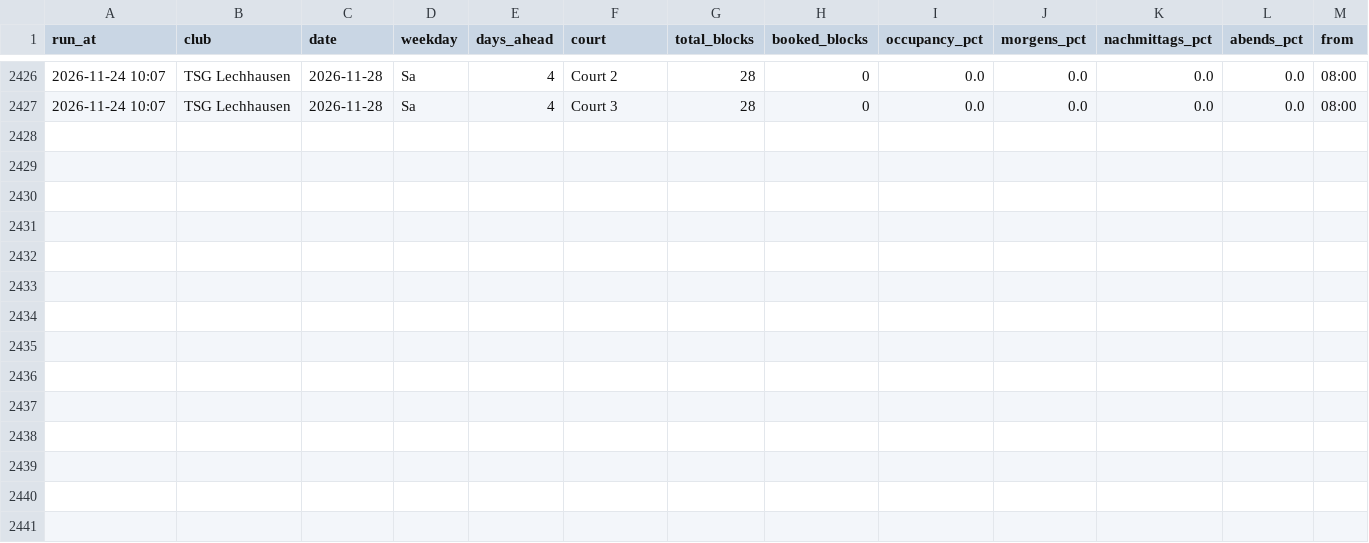
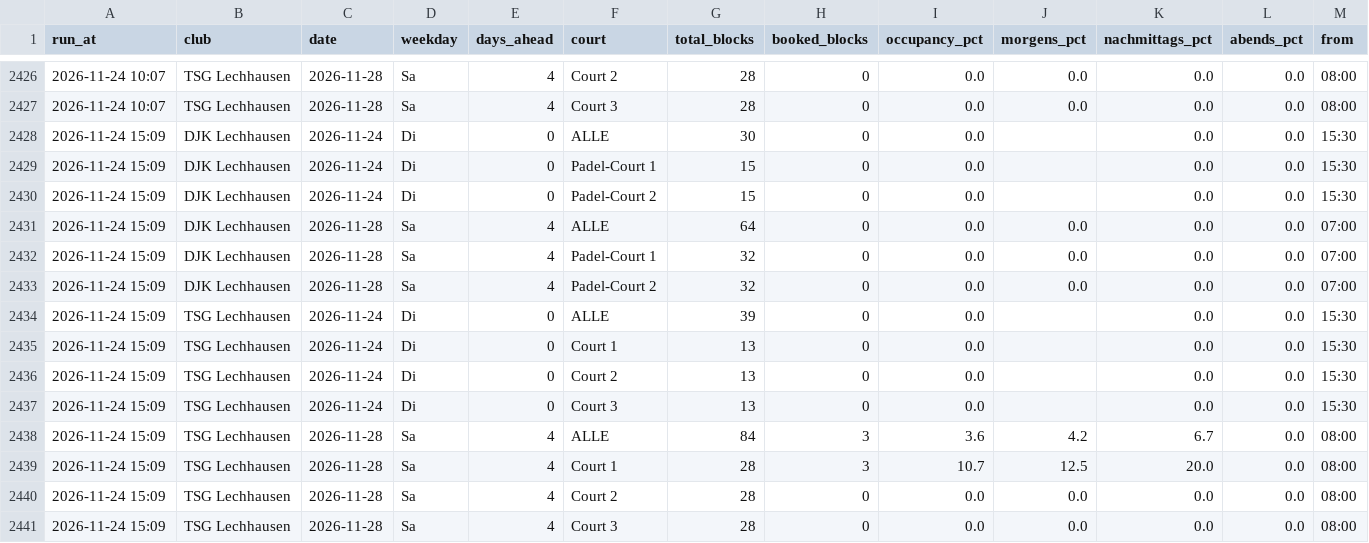
Before and after one commit to LW-UX/Padel-Auslastung, a CSV file: data/occupancy.csv, drawn as a sheet; only a part is shown, gaps mark what is left out; rows hold the shown columns only; the diff names each change by its address in the sheet, - before the commit and + after, or states it on an @@ line.

```diff
--- a/data/occupancy.csv
+++ b/data/occupancy.csv
+row 2428: 2026-11-24 15:09 | DJK Lechhausen | 2026-11-24 | Di | 0 | ALLE | 30 | 0 | 0.0 |  | 0.0 | 0.0 | 15:30
+row 2429: 2026-11-24 15:09 | DJK Lechhausen | 2026-11-24 | Di | 0 | Padel-Court 1 | 15 | 0 | 0.0 |  | 0.0 | 0.0 | 15:30
+row 2430: 2026-11-24 15:09 | DJK Lechhausen | 2026-11-24 | Di | 0 | Padel-Court 2 | 15 | 0 | 0.0 |  | 0.0 | 0.0 | 15:30
+row 2431: 2026-11-24 15:09 | DJK Lechhausen | 2026-11-28 | Sa | 4 | ALLE | 64 | 0 | 0.0 | 0.0 | 0.0 | 0.0 | 07:00
+row 2432: 2026-11-24 15:09 | DJK Lechhausen | 2026-11-28 | Sa | 4 | Padel-Court 1 | 32 | 0 | 0.0 | 0.0 | 0.0 | 0.0 | 07:00
+row 2433: 2026-11-24 15:09 | DJK Lechhausen | 2026-11-28 | Sa | 4 | Padel-Court 2 | 32 | 0 | 0.0 | 0.0 | 0.0 | 0.0 | 07:00
+row 2434: 2026-11-24 15:09 | TSG Lechhausen | 2026-11-24 | Di | 0 | ALLE | 39 | 0 | 0.0 |  | 0.0 | 0.0 | 15:30
+row 2435: 2026-11-24 15:09 | TSG Lechhausen | 2026-11-24 | Di | 0 | Court 1 | 13 | 0 | 0.0 |  | 0.0 | 0.0 | 15:30
+row 2436: 2026-11-24 15:09 | TSG Lechhausen | 2026-11-24 | Di | 0 | Court 2 | 13 | 0 | 0.0 |  | 0.0 | 0.0 | 15:30
+row 2437: 2026-11-24 15:09 | TSG Lechhausen | 2026-11-24 | Di | 0 | Court 3 | 13 | 0 | 0.0 |  | 0.0 | 0.0 | 15:30
+row 2438: 2026-11-24 15:09 | TSG Lechhausen | 2026-11-28 | Sa | 4 | ALLE | 84 | 3 | 3.6 | 4.2 | 6.7 | 0.0 | 08:00
+row 2439: 2026-11-24 15:09 | TSG Lechhausen | 2026-11-28 | Sa | 4 | Court 1 | 28 | 3 | 10.7 | 12.5 | 20.0 | 0.0 | 08:00
+row 2440: 2026-11-24 15:09 | TSG Lechhausen | 2026-11-28 | Sa | 4 | Court 2 | 28 | 0 | 0.0 | 0.0 | 0.0 | 0.0 | 08:00
+row 2441: 2026-11-24 15:09 | TSG Lechhausen | 2026-11-28 | Sa | 4 | Court 3 | 28 | 0 | 0.0 | 0.0 | 0.0 | 0.0 | 08:00
```
